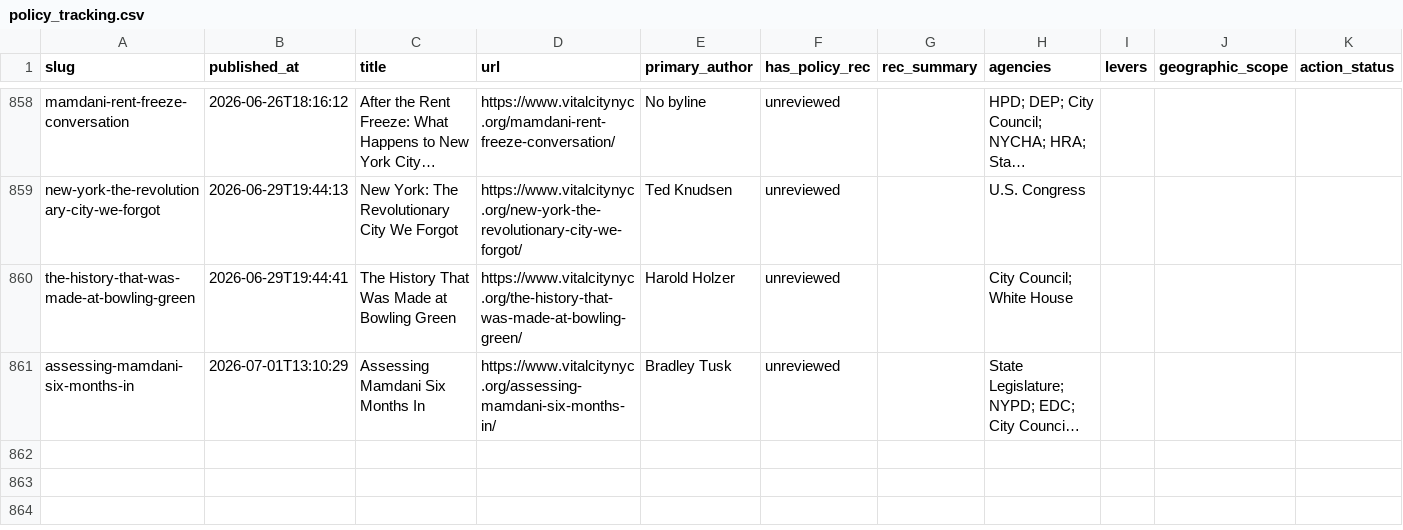
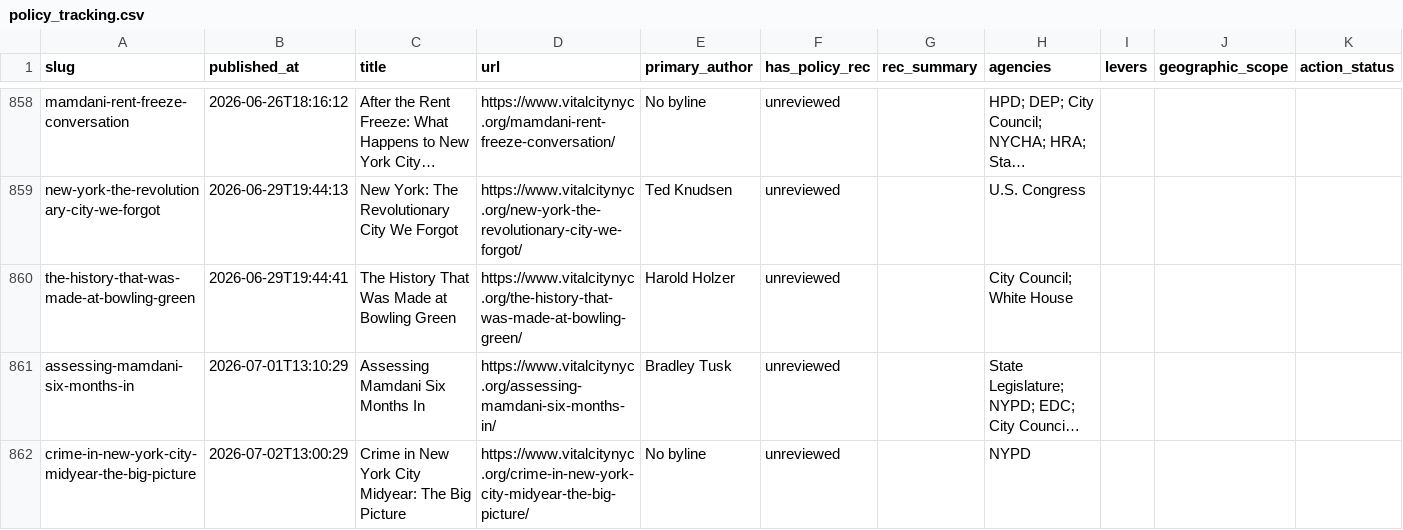
Before and after one commit to tedalcorn/VC-policy-tracker, a CSV file: policy_tracking.csv, drawn as a sheet; only a part is shown, gaps mark what is left out; long unchanged cells end in …; rows hold the shown columns only; the diff names each change by its address in the sheet, - before the commit and + after, or states it on an @@ line.

Commit message:
Auto-update 2026-07-02: fresh Vital City fetch

```diff
--- a/policy_tracking.csv
+++ b/policy_tracking.csv
+row 862: crime-in-new-york-city-midyear-the-big-picture | 2026-07-02T13:00:29 | Crime in New York City Midyear: The Big Picture | https://www.vitalcitynyc.org/crime-in-new-york-city-midyear-the-big-picture/ | No byline | unreviewed |  | NYPD
```
Also changed, not shown: 4 other files.
